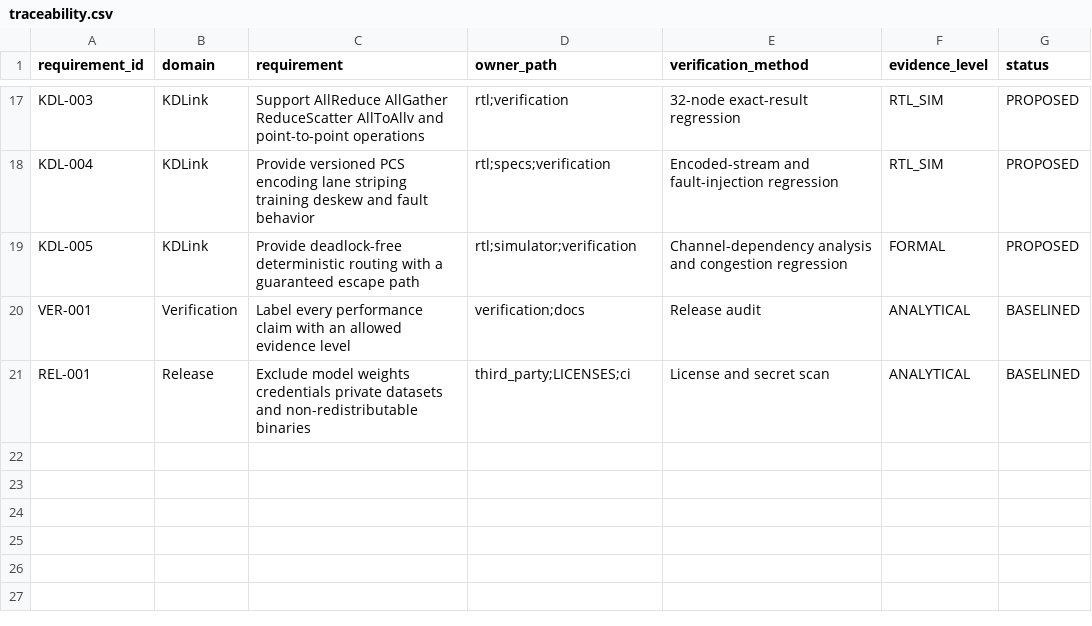
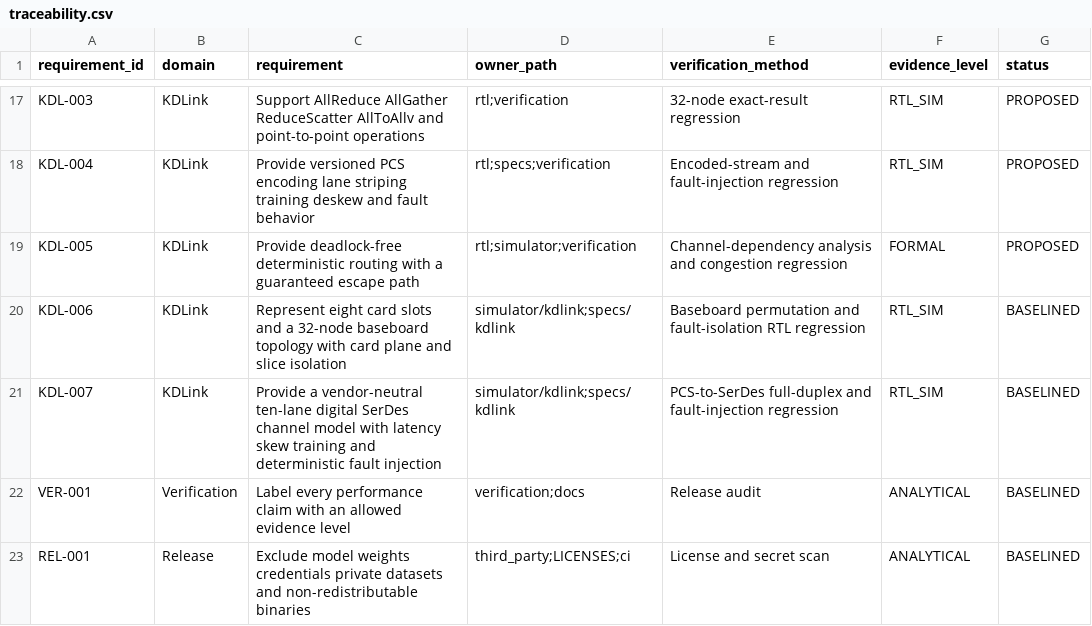
Before and after one commit to Dollbar/Overflow, a CSV file: requirements/traceability.csv, drawn as a sheet; only a part is shown, gaps mark what is left out; the diff names each change by its address in the sheet, - before the commit and + after, or states it on an @@ line.

Commit message:
test(kdlink): add multiboard SerDes simulation
Reconstructed-history: owner-approved attribution metadata
Co-authored-by: 刘键宇 <liujianyu20021122@gmail.com>

```diff
--- a/requirements/traceability.csv
+++ b/requirements/traceability.csv
+row 20: KDL-006 | KDLink | Represent eight card slots and a 32-node baseboard topology with card plane and slice isolation | simulator/kdlink;specs/kdlink | Baseboard permutation and fault-isolation RTL regression | RTL_SIM | BASELINED
+row 21: KDL-007 | KDLink | Provide a vendor-neutral ten-lane digital SerDes channel model with latency skew training and deterministic fault injection | simulator/kdlink;specs/kdlink | PCS-to-SerDes full-duplex and fault-injection regression | RTL_SIM | BASELINED
```
Also changed, not shown: 18 other files.
